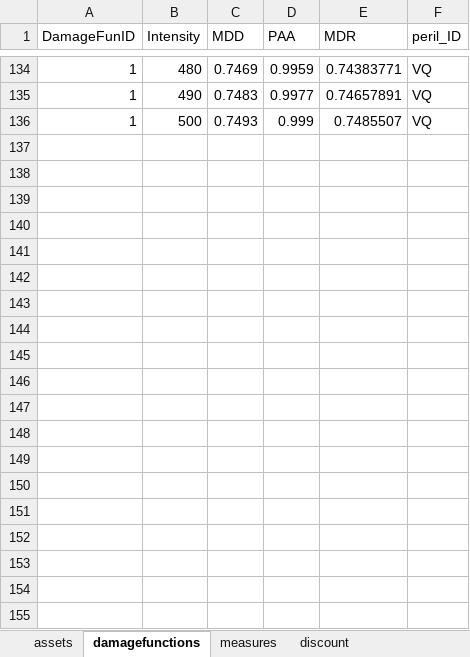
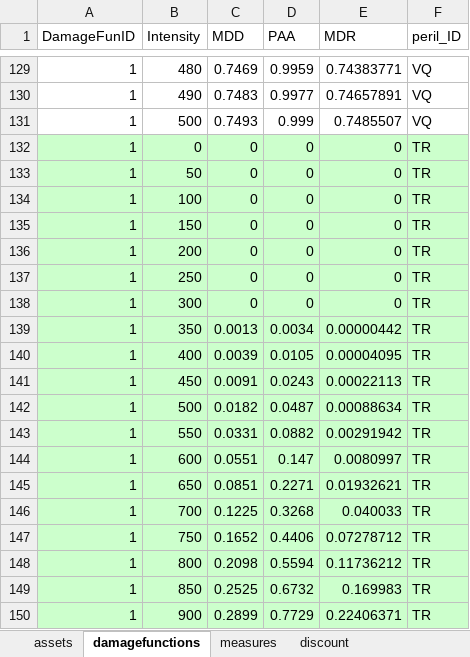
Before and after one commit to davidnbresch/climada, an Excel workbook: data/entities/entity_template.xlsx, sheet damagefunctions, drawn as a sheet; only a part is shown, gaps mark what is left out; values as stored, in another font and other column widths than the file's, no borders; the diff covers the shown part only; the diff names each change by its address in the sheet, - before the commit and + after, or states it on an @@ line.

Commit message:
entity_template TR damage function added
template damage function for TR (tropical cyclone rain) added

```diff
--- a/data/entities/entity_template.xlsx (sheet damagefunctions)
+++ b/data/entities/entity_template.xlsx (sheet damagefunctions)
+row 132: 1 | 0 | 0 | 0 | 0 | TR
+row 133: 1 | 50 | 0 | 0 | 0 | TR
+row 134: 1 | 100 | 0 | 0 | 0 | TR
+row 135: 1 | 150 | 0 | 0 | 0 | TR
+row 136: 1 | 200 | 0 | 0 | 0 | TR
+row 137: 1 | 250 | 0 | 0 | 0 | TR
+row 138: 1 | 300 | 0 | 0 | 0 | TR
+row 139: 1 | 350 | 0.0013 | 0.0034 | 0.00000442 | TR
+row 140: 1 | 400 | 0.0039 | 0.0105 | 0.00004095 | TR
+row 141: 1 | 450 | 0.0091 | 0.0243 | 0.00022113 | TR
+row 142: 1 | 500 | 0.0182 | 0.0487 | 0.00088634 | TR
+row 143: 1 | 550 | 0.0331 | 0.0882 | 0.00291942 | TR
+row 144: 1 | 600 | 0.0551 | 0.147 | 0.0080997 | TR
+row 145: 1 | 650 | 0.0851 | 0.2271 | 0.01932621 | TR
+row 146: 1 | 700 | 0.1225 | 0.3268 | 0.040033 | TR
+row 147: 1 | 750 | 0.1652 | 0.4406 | 0.07278712 | TR
+row 148: 1 | 800 | 0.2098 | 0.5594 | 0.11736212 | TR
+row 149: 1 | 850 | 0.2525 | 0.6732 | 0.169983 | TR
+row 150: 1 | 900 | 0.2899 | 0.7729 | 0.22406371 | TR
```
Also changed, not shown: 13 added rows, 9 removed rows and 26 edited cells elsewhere in this sheet, formulas that keep their value, 3 other files.
